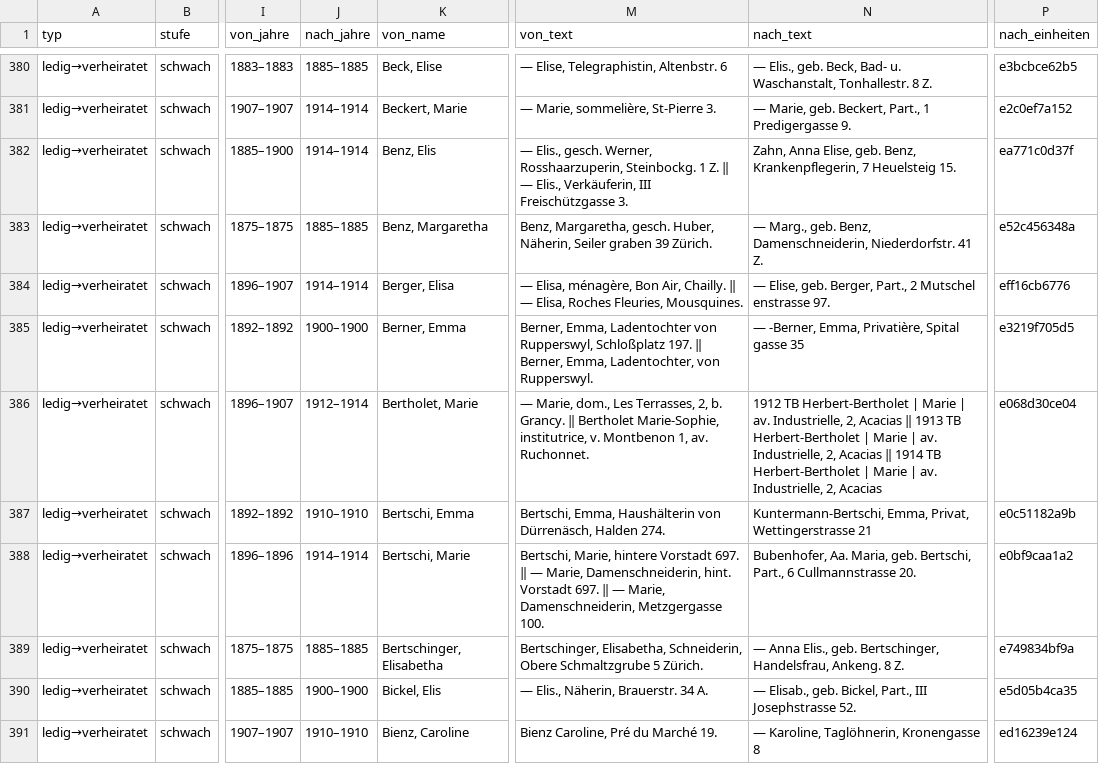
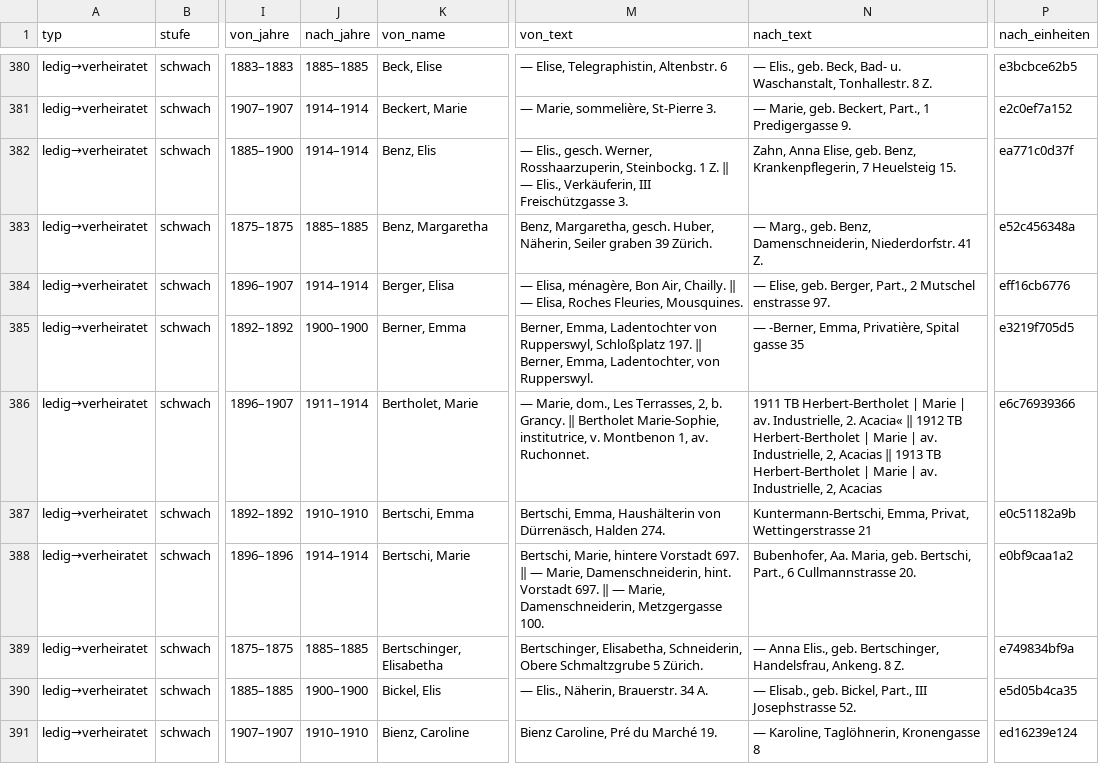
Before and after one commit to thodel/vernetzte-schweiz, a CSV file: links/frauen_wege.csv, drawn as a sheet; only a part is shown, gaps mark what is left out; the diff covers the shown part only; the diff names each change by its address in the sheet, - before the commit and + after, or states it on an @@ line.

```diff
--- a/links/frauen_wege.csv
+++ b/links/frauen_wege.csv
-J386 (nach_jahre): 1912–1914
+J386 (nach_jahre): 1911–1914
-N386 (nach_text): 1912 TB Herbert-Bertholet | Marie | av. Industrielle, 2, Acacias ‖ 1913 TB Herbert-Bertholet | Marie | av. Industrielle, 2, Acacias ‖ 1914 TB Herbert-Bertholet…
+N386 (nach_text): 1911 TB Herbert-Bertholet | Marie | av. Industrielle, 2. Acacia« ‖ 1912 TB Herbert-Bertholet | Marie | av. Industrielle, 2, Acacias ‖ 1913 TB Herbert-Bertholet…
-P386 (nach_einheiten): e068d30ce04
+P386 (nach_einheiten): e6c76939366
```
Also changed, not shown: 5 added rows, 5 removed rows and 14 edited cells elsewhere in this file, data/ref/forenames.csv, links/authority.csv, 39 other files.
